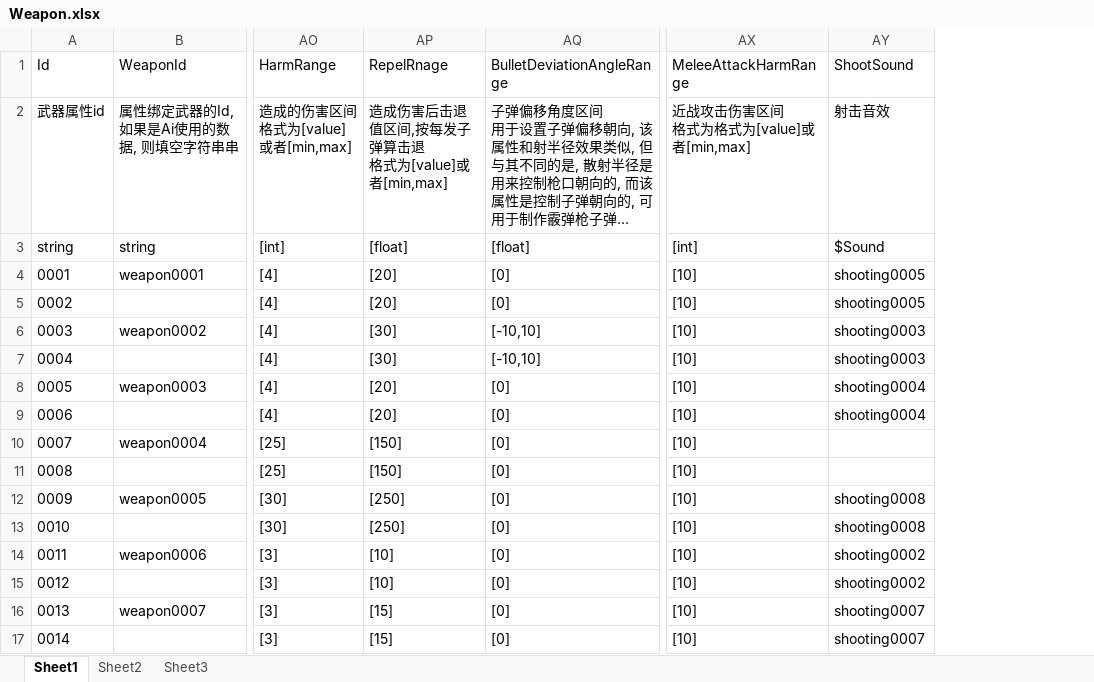
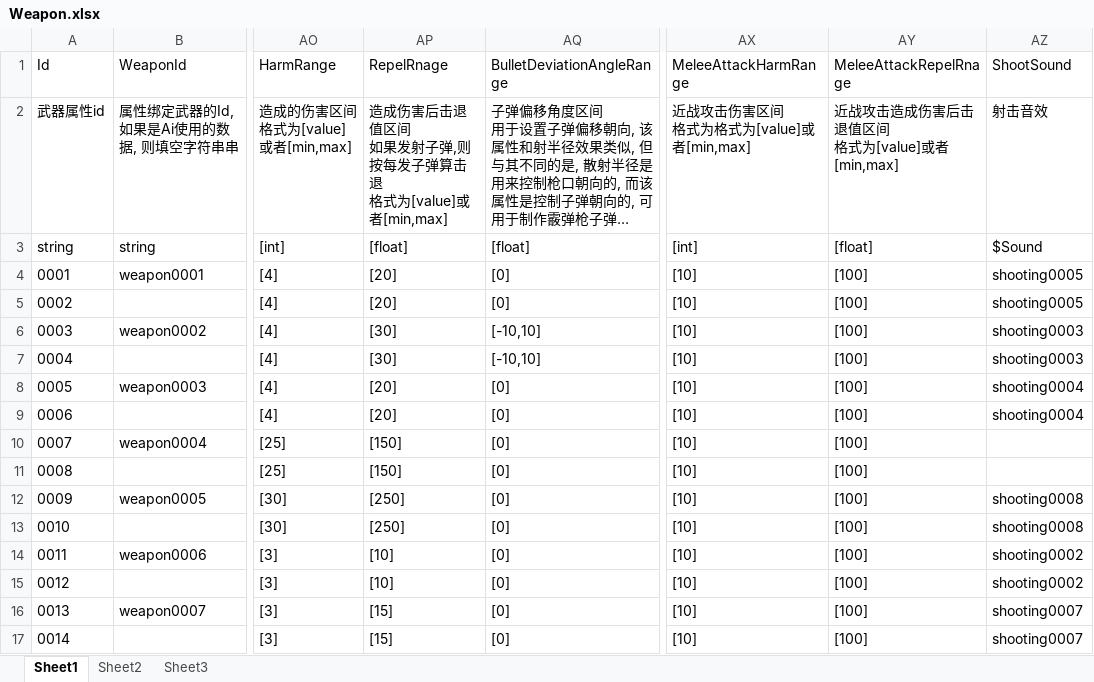
Before and after one commit to xlljc/DungeonShooting, an Excel workbook: DungeonShooting_Godot/excel/excelFile/Weapon.xlsx, sheet Sheet1, drawn as a sheet; only a part is shown, gaps mark what is left out; long unchanged cells end in …; values as stored, in another font and other column widths than the file's, no borders; ↵ is a line break in a cell; the diff names each change by its address in the sheet, - before the commit and + after, or states it on an @@ line.

```diff
--- a/DungeonShooting_Godot/excel/excelFile/Weapon.xlsx (sheet Sheet1)
+++ b/DungeonShooting_Godot/excel/excelFile/Weapon.xlsx (sheet Sheet1)
+column AY (MeleeAttackRepelRnage), rows 2-17: 近战攻击造成伤害后击退值区间 ↵ 格式为[value]或者[min,max] | [float] | [100] | [100] | [100] | [100] | [100] | [100] | [100] | [100] | [100] | [100] | [100] | [100] | [100] | [100]
-AP2 (RepelRnage): 造成伤害后击退值区间,按每发子弹算击退 ↵ 格式为[value]或者[min,max]
+AP2 (RepelRnage): 造成伤害后击退值区间 ↵ 如果发射子弹,则按每发子弹算击退 ↵ 格式为[value]或者[min,max]
```
Also changed, not shown: DungeonShooting_Godot/excel/excelFile/ActivityObject.xlsx, DungeonShooting_Godot/excel/excelFile/Sound.xlsx, 6 other files.
